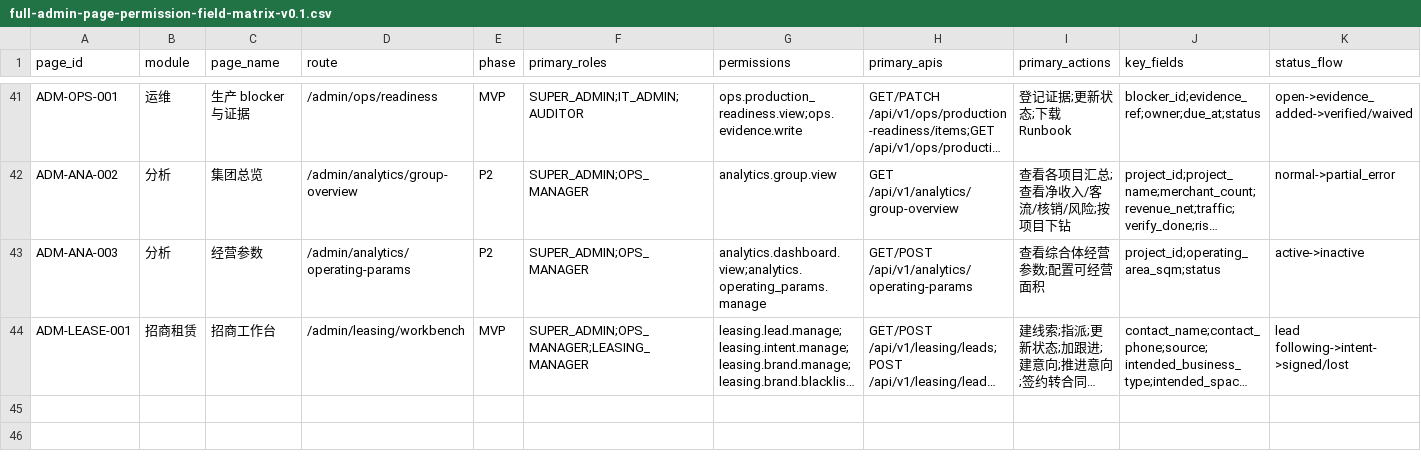
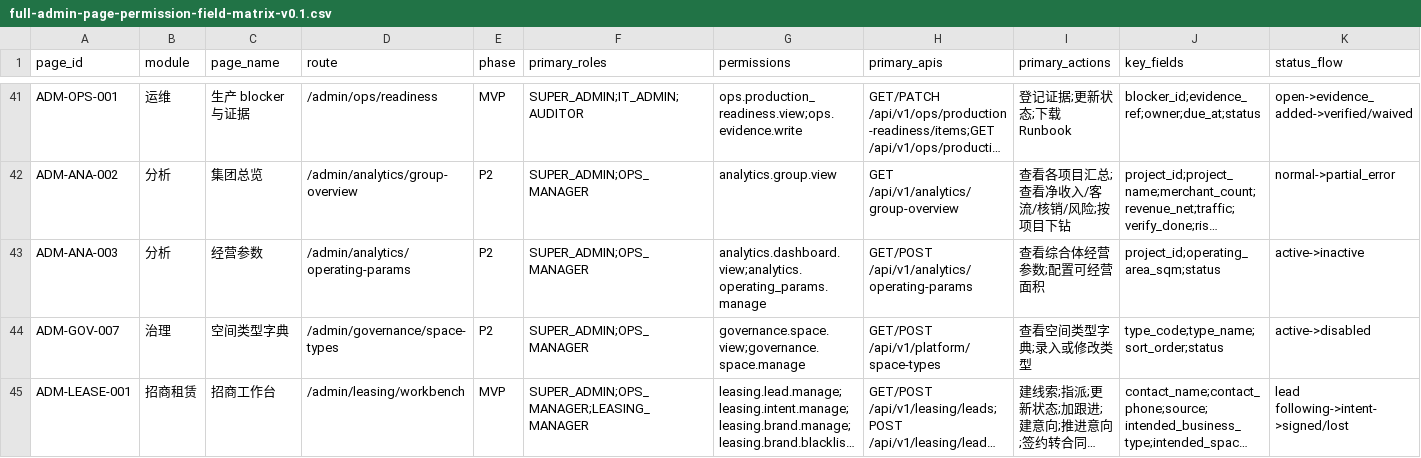
Before and after one commit to jxh1979/mall, a CSV file: docs/full-admin-page-permission-field-matrix-v0.1.csv, drawn as a sheet; only a part is shown, gaps mark what is left out; long unchanged cells end in …; rows hold the shown columns only; the diff names each change by its address in the sheet, - before the commit and + after, or states it on an @@ line.

```diff
--- a/docs/full-admin-page-permission-field-matrix-v0.1.csv
+++ b/docs/full-admin-page-permission-field-matrix-v0.1.csv
+row 44: ADM-GOV-007 | 治理 | 空间类型字典 | /admin/governance/space-types | P2 | SUPER_ADMIN;OPS_MANAGER | governance.space.view;governance.space.manage | GET/POST /api/v1/platform/space-types | 查看空间类型字典;录入或修改类型 | type_code;type_name;sort_order;status | active->disabled
```
Also changed, not shown: 6 other files.
